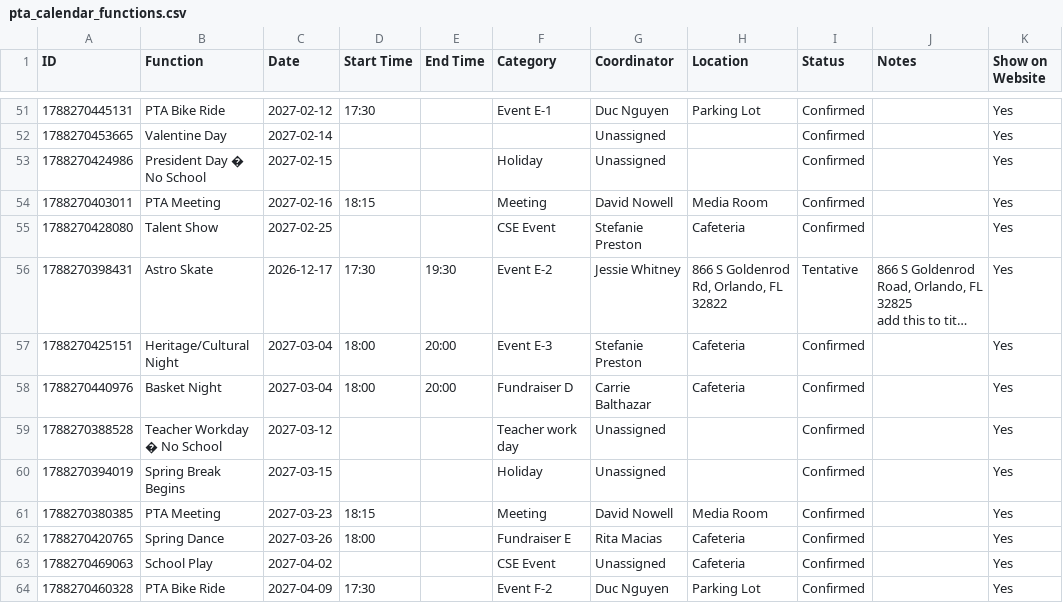
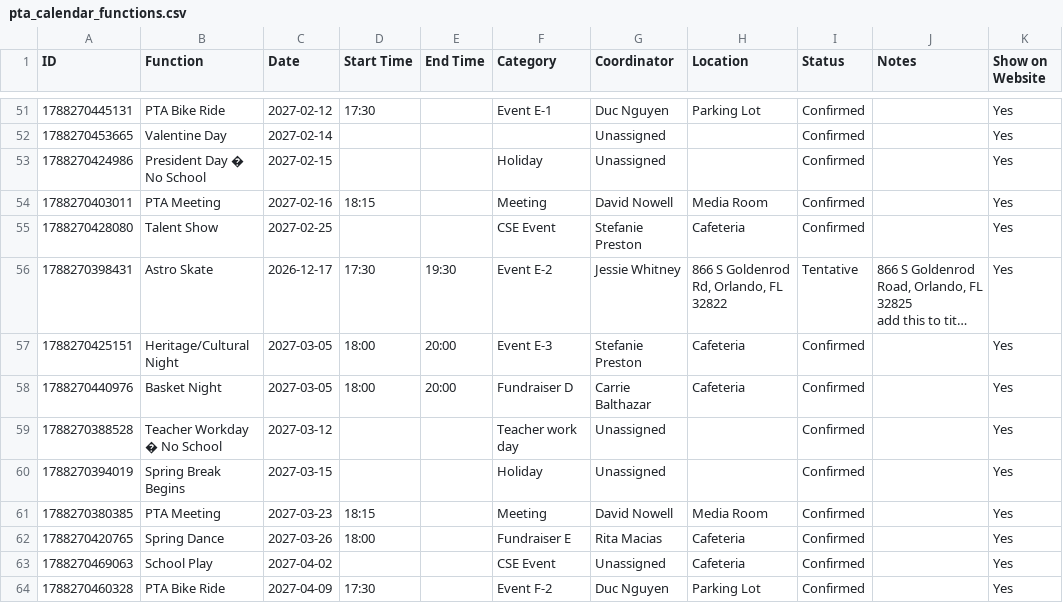
Before and after one commit to CSE-pta/Calendar, a CSV file: pta_calendar_functions.csv, drawn as a sheet; only a part is shown, gaps mark what is left out; long unchanged cells end in …; the diff names each change by its address in the sheet, - before the commit and + after, or states it on an @@ line.

Commit message:
Update pta_calendar_functions.csv

```diff
--- a/pta_calendar_functions.csv
+++ b/pta_calendar_functions.csv
-C57:C58 (Date): 2027-03-04
+C57:C58 (Date): 2027-03-05
```
